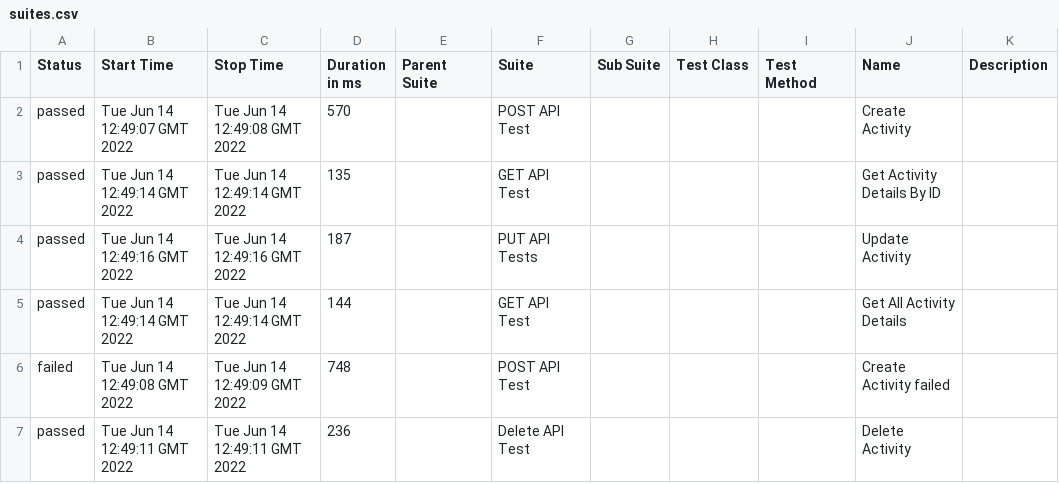
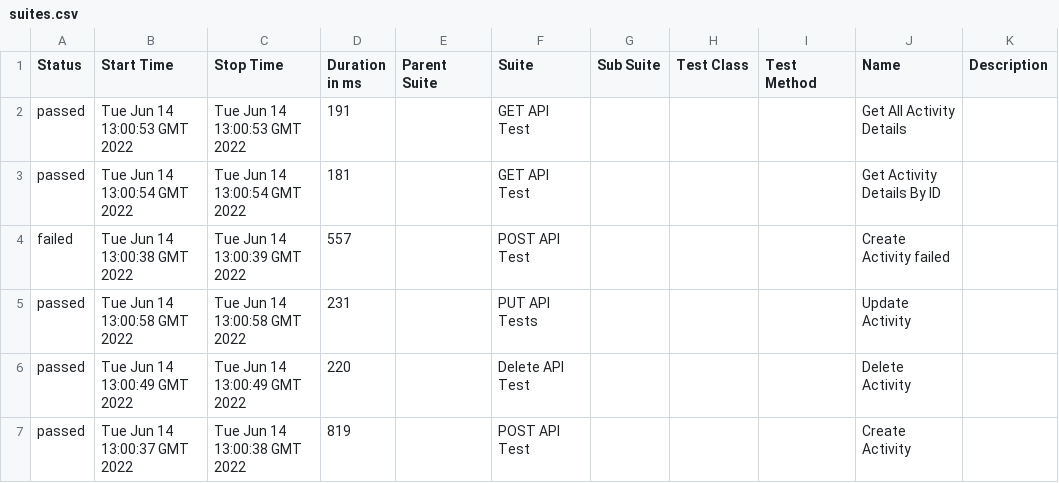
Before and after one commit to the-test-trove/api-tests-cypress, a CSV file: data/suites.csv, drawn as a sheet.

```diff
--- a/data/suites.csv
+++ b/data/suites.csv
@@ -1,7 +1,7 @@
 "Status","Start Time","Stop Time","Duration in ms","Parent Suite","Suite","Sub Suite","Test Class","Test Method","Name","Description"
-"passed","Tue Jun 14 12:49:07 GMT 2022","Tue Jun 14 12:49:08 GMT 2022","570","","POST API Test","","","","Create Activity",""
-"passed","Tue Jun 14 12:49:14 GMT 2022","Tue Jun 14 12:49:14 GMT 2022","135","","GET API Test","","","","Get Activity Details By ID",""
-"passed","Tue Jun 14 12:49:16 GMT 2022","Tue Jun 14 12:49:16 GMT 2022","187","","PUT API Tests","","","","Update Activity",""
-"passed","Tue Jun 14 12:49:14 GMT 2022","Tue Jun 14 12:49:14 GMT 2022","144","","GET API Test","","","","Get All Activity Details",""
-"failed","Tue Jun 14 12:49:08 GMT 2022","Tue Jun 14 12:49:09 GMT 2022","748","","POST API Test","","","","Create Activity failed",""
-"passed","Tue Jun 14 12:49:11 GMT 2022","Tue Jun 14 12:49:11 GMT 2022","236","","Delete API Test","","","","Delete Activity",""
+"passed","Tue Jun 14 13:00:53 GMT 2022","Tue Jun 14 13:00:53 GMT 2022","191","","GET API Test","","","","Get All Activity Details",""
+"passed","Tue Jun 14 13:00:54 GMT 2022","Tue Jun 14 13:00:54 GMT 2022","181","","GET API Test","","","","Get Activity Details By ID",""
+"failed","Tue Jun 14 13:00:38 GMT 2022","Tue Jun 14 13:00:39 GMT 2022","557","","POST API Test","","","","Create Activity failed",""
+"passed","Tue Jun 14 13:00:58 GMT 2022","Tue Jun 14 13:00:58 GMT 2022","231","","PUT API Tests","","","","Update Activity",""
+"passed","Tue Jun 14 13:00:49 GMT 2022","Tue Jun 14 13:00:49 GMT 2022","220","","Delete API Test","","","","Delete Activity",""
+"passed","Tue Jun 14 13:00:37 GMT 2022","Tue Jun 14 13:00:38 GMT 2022","819","","POST API Test","","","","Create Activity",""
```
Also changed, not shown: 36 other files.
